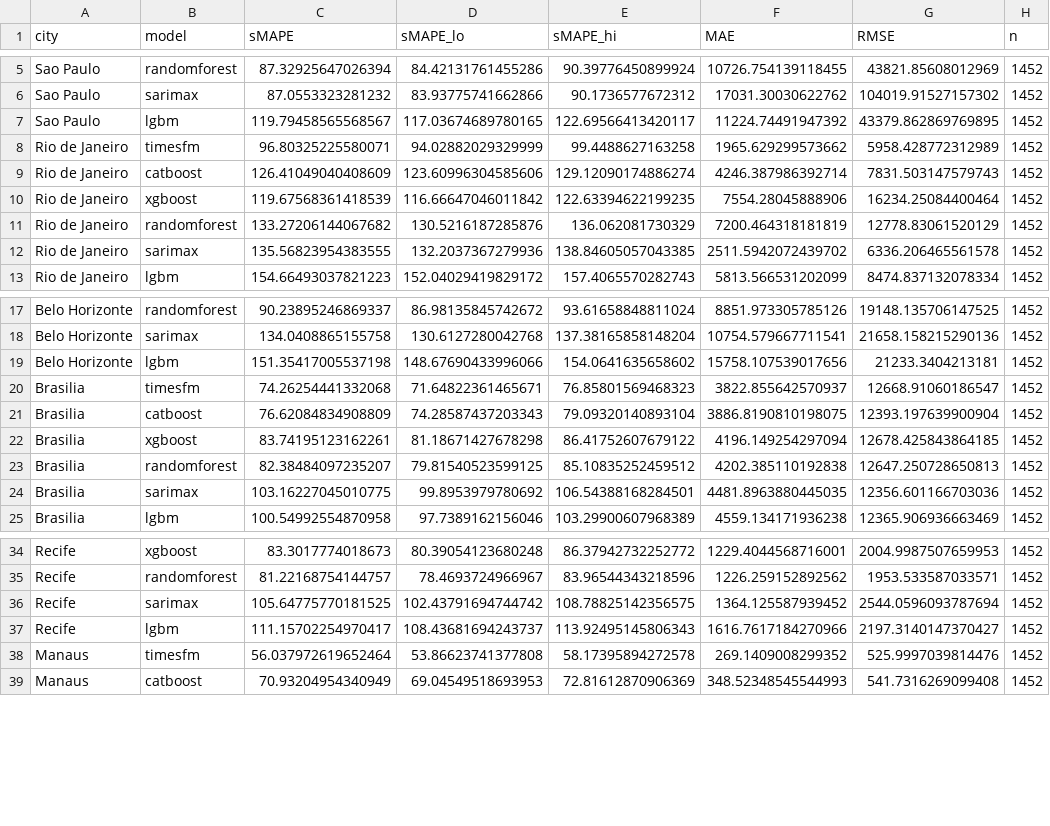
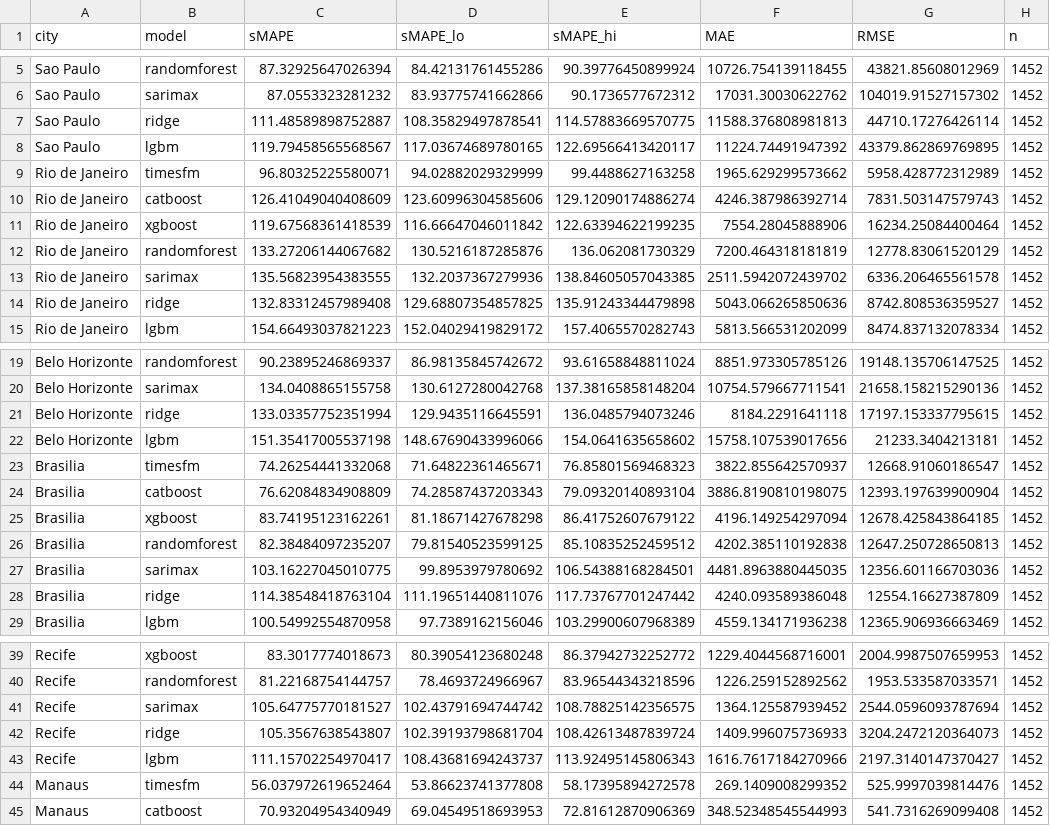
Before and after one commit to fabianofilho/dengue-time-series, a CSV file: results/comparisons/metrics_with_ci.csv, drawn as a sheet; only a part is shown, gaps mark what is left out; the diff covers the shown part only.

```diff
--- a/results/comparisons/metrics_with_ci.csv
+++ b/results/comparisons/metrics_with_ci.csv
@@ -6,2 +6,3 @@ Sao Paulo,randomforest,87.32925647026394,84.42131761455286,90.39776450899924,107
 Sao Paulo,sarimax,87.0553323281232,83.93775741662866,90.1736577672312,17031.30030622762,104019.91527157302,1452
+Sao Paulo,ridge,111.48589898752887,108.35829497878541,114.57883669570775,11588.376808981813,44710.17276426114,1452
 Sao Paulo,lgbm,119.79458565568567,117.03674689780165,122.69566413420117,11224.74491947392,43379.862869769895,1452
@@ -12,2 +13,3 @@ Rio de Janeiro,randomforest,133.27206144067682,130.5216187285876,136.06208173032
 Rio de Janeiro,sarimax,135.56823954383555,132.2037367279936,138.84605057043385,2511.5942072439702,6336.206465561578,1452
+Rio de Janeiro,ridge,132.83312457989408,129.68807354857825,135.91243344479898,5043.066265850636,8742.808536359527,1452
 Rio de Janeiro,lgbm,154.66493037821223,152.04029419829172,157.4065570282743,5813.566531202099,8474.837132078334,1452
@@ -18,2 +20,3 @@ Belo Horizonte,randomforest,90.23895246869337,86.98135845742672,93.6165884881102
 Belo Horizonte,sarimax,134.0408865155758,130.6127280042768,137.38165858148204,10754.579667711541,21658.158215290136,1452
+Belo Horizonte,ridge,133.03357752351994,129.9435116645591,136.0485794073246,8184.2291641118,17197.153337795615,1452
 Belo Horizonte,lgbm,151.35417005537198,148.67690433996066,154.0641635658602,15758.107539017656,21233.3404213181,1452
@@ -24,2 +27,3 @@ Brasilia,randomforest,82.38484097235207,79.81540523599125,85.10835252459512,4202
 Brasilia,sarimax,103.16227045010775,99.8953979780692,106.54388168284501,4481.8963880445035,12356.601166703036,1452
+Brasilia,ridge,114.38548418763104,111.19651440811076,117.73767701247442,4240.093589386048,12554.16627387809,1452
 Brasilia,lgbm,100.54992554870958,97.7389162156046,103.29900607968389,4559.134171936238,12365.906936663469,1452
@@ -35,3 +40,4 @@ Recife,xgboost,83.3017774018673,80.39054123680248,86.37942732252772,1229.4044568
 Recife,randomforest,81.22168754144757,78.4693724966967,83.96544343218596,1226.259152892562,1953.533587033571,1452
-Recife,sarimax,105.64775770181525,102.43791694744742,108.78825142356575,1364.125587939452,2544.0596093787694,1452
+Recife,sarimax,105.64775770181527,102.43791694744742,108.78825142356575,1364.125587939452,2544.0596093787694,1452
+Recife,ridge,105.3567638543807,102.39193798681704,108.42613487839724,1409.996075736933,3204.2472120364073,1452
 Recife,lgbm,111.15702254970417,108.43681694243737,113.92495145806343,1616.7617184270966,2197.3140147370427,1452
```
Also changed, not shown: 3 added rows elsewhere in this file, 30 other files.
